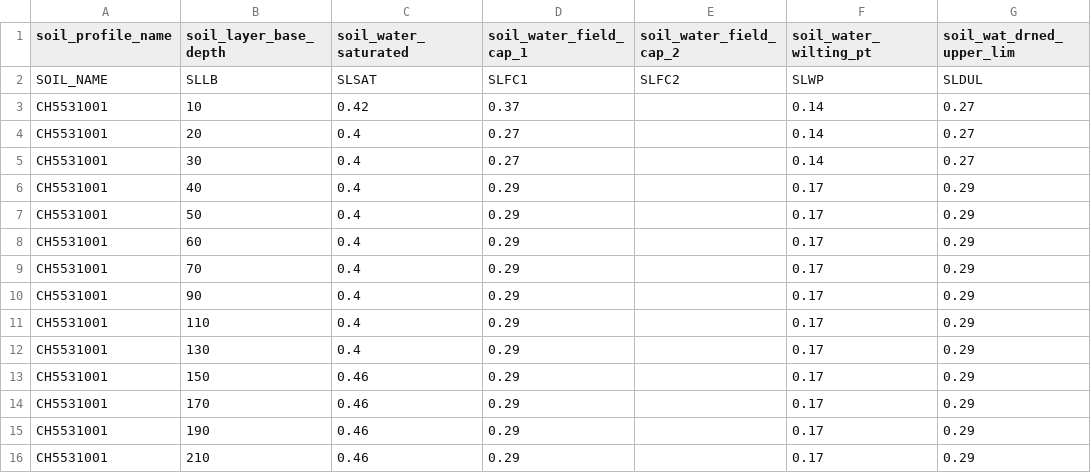
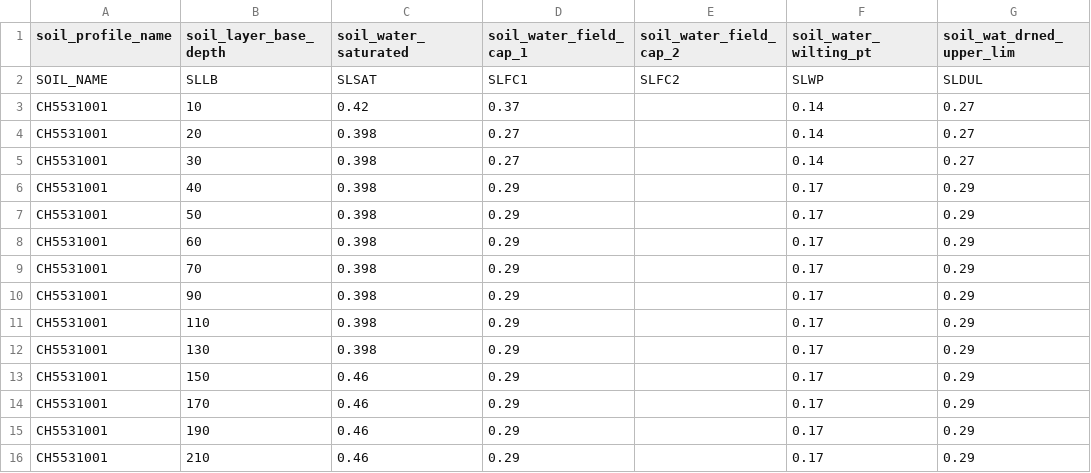
Before and after one commit to zalf-rpm/agmip_waterlogging, a CSV file: data/Soil_layers.csv, drawn as a sheet; only a part is shown; the diff names each change by its address in the sheet, - before the commit and + after, or states it on an @@ line.

Commit message:
Update Soil_layers.csv
 all pore volume to 0.398

```diff
--- a/data/Soil_layers.csv
+++ b/data/Soil_layers.csv
-C4:C12 (soil_water_saturated): 0.4
+C4:C12 (soil_water_saturated): 0.398
```
